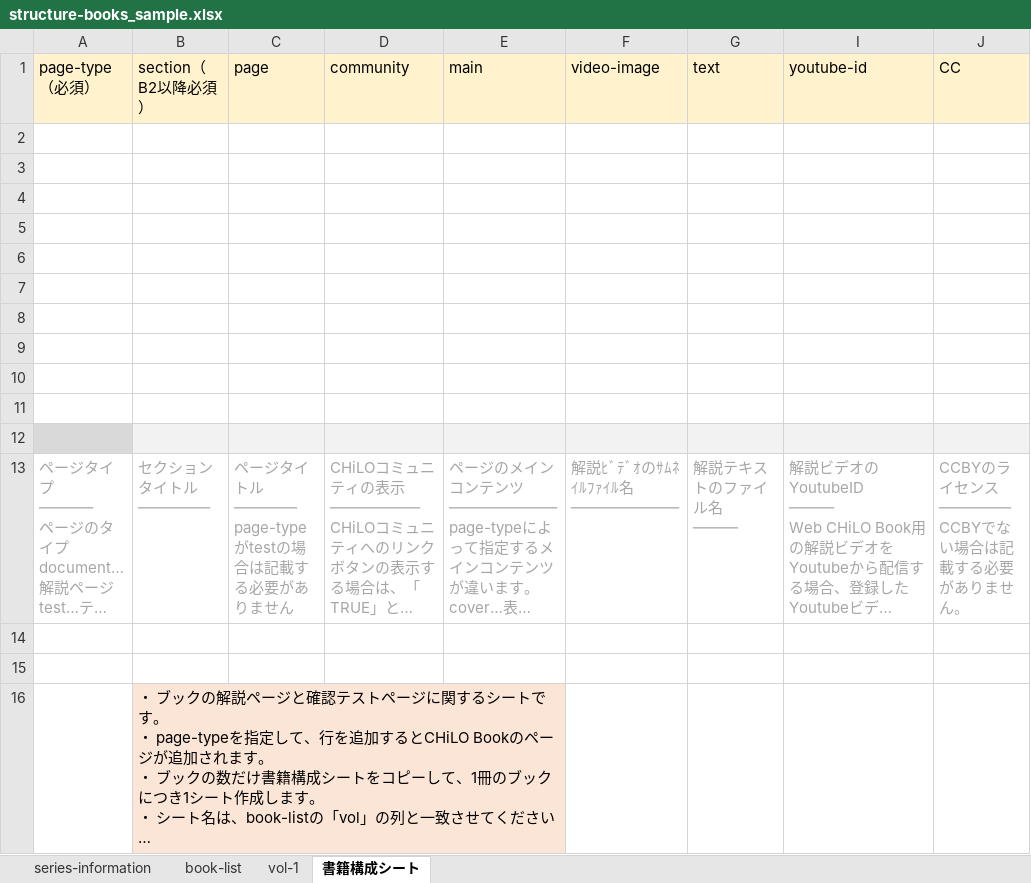
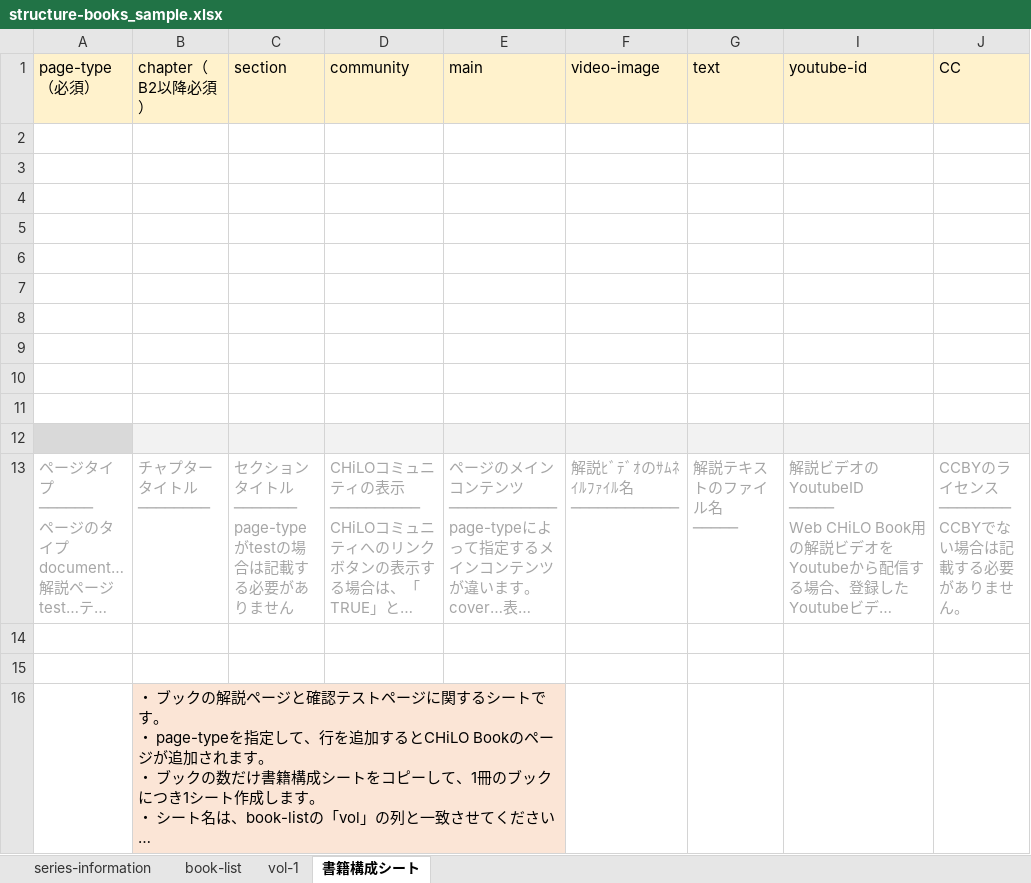
Before and after one commit to cccties/chilo-producer, an Excel workbook: chiloPro/sample-series/structure-books_sample.xlsx, sheet 書籍構成シート, drawn as a sheet; only a part is shown; long unchanged cells end in …; values as stored, in another font and other column widths than the file's, no borders; ↵ is a line break in a cell; the diff names each change by its address in the sheet, - before the commit and + after, or states it on an @@ line.

```diff
--- a/chiloPro/sample-series/structure-books_sample.xlsx (sheet 書籍構成シート)
+++ b/chiloPro/sample-series/structure-books_sample.xlsx (sheet 書籍構成シート)
-B1: section（B2以降必須）
+B1: chapter（B2以降必須）
-C1: page
+C1: section
-B13 (chapter（B2以降必須）): セクションタイトル ↵ ────────
+B13 (chapter（B2以降必須）): チャプタータイトル ↵ ────────
-C13 (section): ページタイトル…
+C13 (section): セクションタイトル…
```
Also changed, not shown: sheet vol-1, chiloPro/template-series/structure-books.xlsx, chiloPro/template-series_english/structure-books.xlsx.
